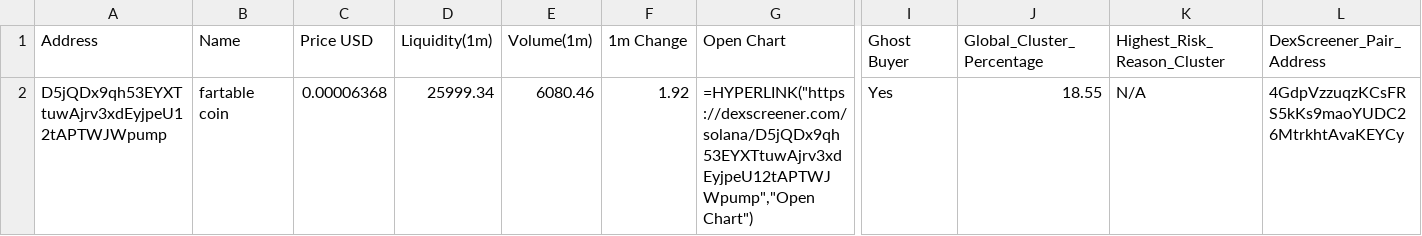
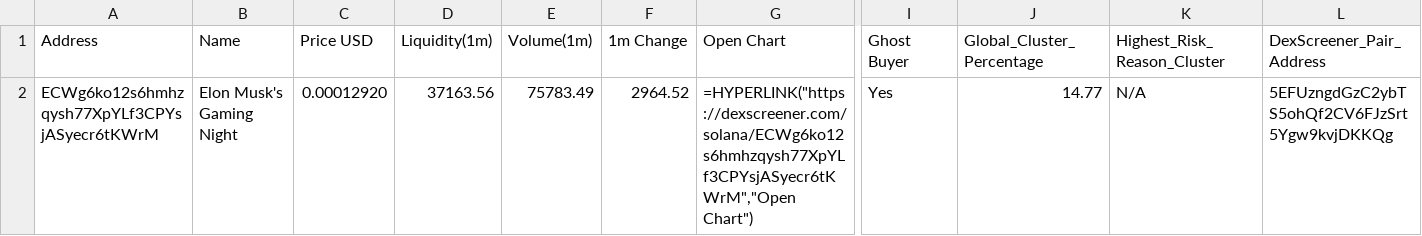
Before and after one commit to Rachid91674/SniperX-V3, a CSV file: filtered_tokens_with_all_risks.csv, drawn as a sheet; only a part is shown, gaps mark what is left out; removed rows and columns are numbered as before the commit, all else as after; rows hold the shown columns only; the diff names each change by its address in the sheet, - before the commit and + after, or states it on an @@ line.

```diff
--- a/filtered_tokens_with_all_risks.csv
+++ b/filtered_tokens_with_all_risks.csv
-row 2: D5jQDx9qh53EYXTtuwAjrv3xdEyjpeU12tAPTWJWpump | fartable coin | 0.00006368 | 25999.34 | 6080.46 | 1.92 | =HYPERLINK("https://dexscreener.com/solana/D5jQDx9qh53EYXTtuwAjrv3xdEyjpeU12tAPTWJWpump","Open Chart") | Yes | 18.55 | N/A | 4GdpVzzuqzKCsFRS5kKs9maoYUDC26MtrkhtAvaKEYCy
+row 2: ECWg6ko12s6hmhzqysh77XpYLf3CPYsjASyecr6tKWrM | Elon Musk's Gaming Night | 0.00012920 | 37163.56 | 75783.49 | 2964.52 | =HYPERLINK("https://dexscreener.com/solana/ECWg6ko12s6hmhzqysh77XpYLf3CPYsjASyecr6tKWrM","Open Chart") | Yes | 14.77 | N/A | 5EFUzngdGzC2ybTS5ohQf2CV6FJzSrt5Ygw9kvjDKKQg
```
Also changed, not shown: token_risk_analysis.csv, trades.csv, 4 other files.
